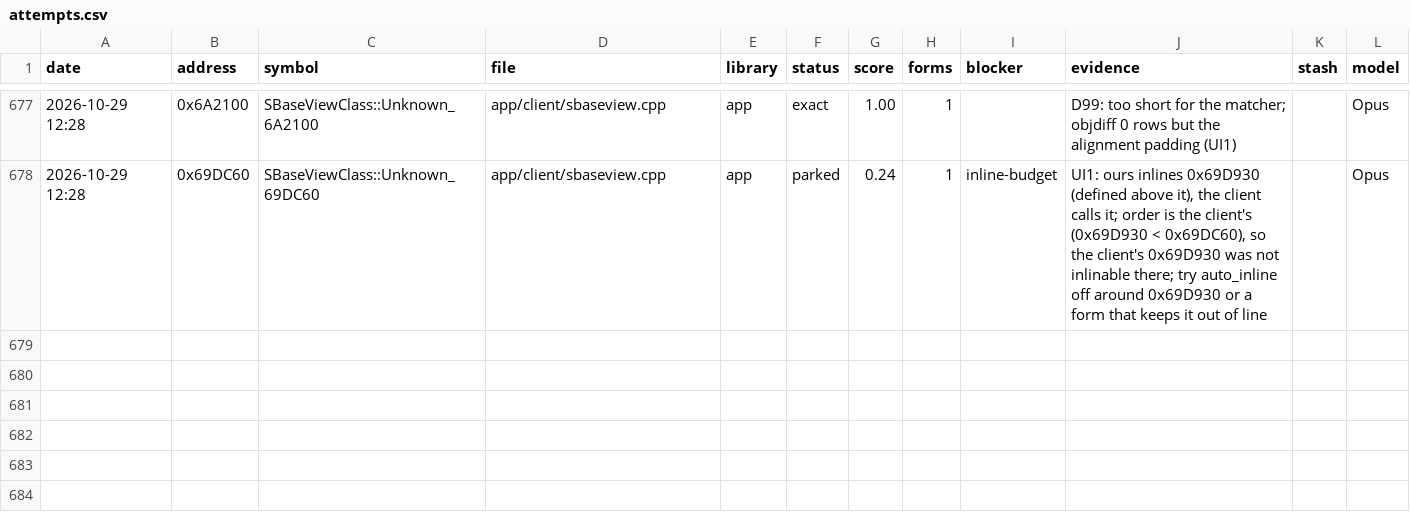
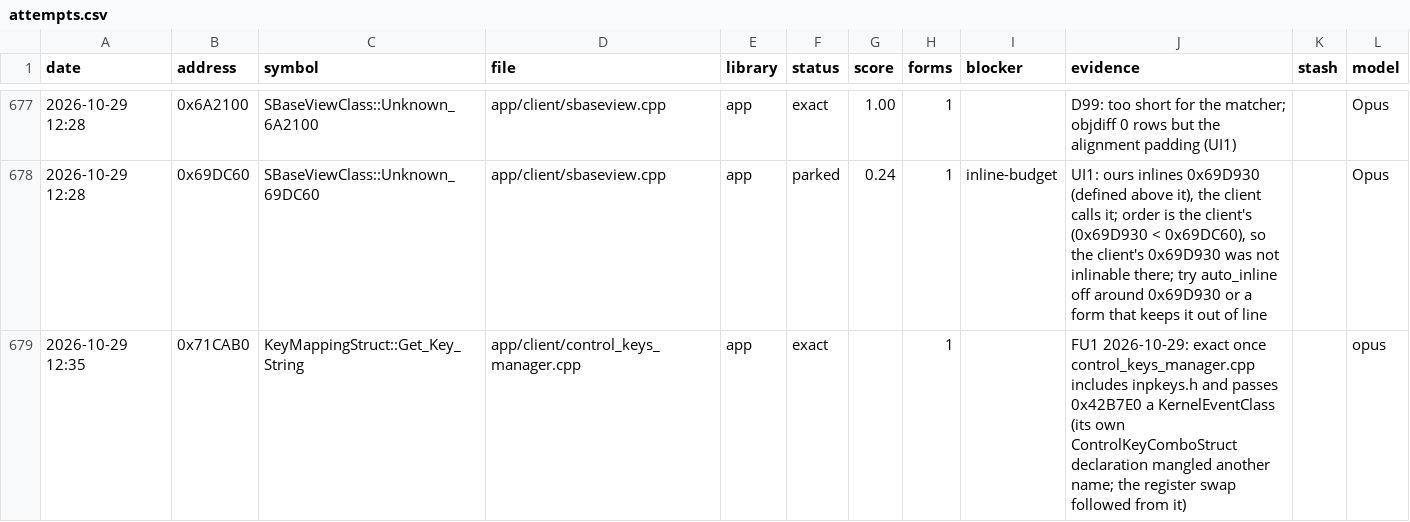
Before and after one commit to Open-EnB/EnB, a CSV file: docs/data/attempts.csv, drawn as a sheet; only a part is shown, gaps mark what is left out; the diff names each change by its address in the sheet, - before the commit and + after, or states it on an @@ line.

```diff
--- a/docs/data/attempts.csv
+++ b/docs/data/attempts.csv
+row 679: 2026-10-29 12:35 | 0x71CAB0 | KeyMappingStruct::Get_Key_String | app/client/control_keys_manager.cpp | app | exact |  | 1 |  | FU1 2026-10-29: exact once control_keys_manager.cpp includes inpkeys.h and passes 0x42B7E0 a KernelEventClass (its own ControlKeyComboStruct declaration mangled another name; the register swap followed from it) |  | opus
```
Also changed, not shown: 4 other files.
